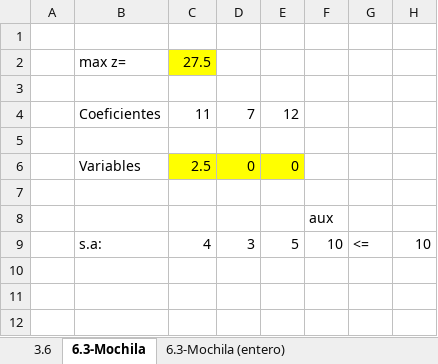
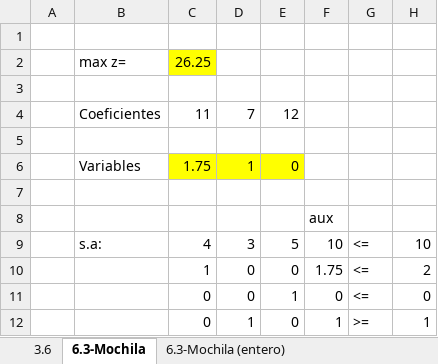
Before and after one commit to Baltazar-Ortega/knapsack_problem, an Excel workbook: pruebas.xlsx, sheet 6.3-Mochila, drawn as a sheet; values as stored, in another font and other column widths than the file's, no borders; the diff names each change by its address in the sheet, - before the commit and + after, or states it on an @@ line.

```diff
--- a/pruebas.xlsx (sheet 6.3-Mochila)
+++ b/pruebas.xlsx (sheet 6.3-Mochila)
-C2: 27.5
+C2: 26.25
-C6: 2.5
+C6: 1.75
-D6: 0
+D6: 1
+row 10:  |  | 1 | 0 | 0 | 1.75 | <= | 2
+row 11:  |  | 0 | 0 | 1 | 0 | <= | 0
+row 12:  |  | 0 | 1 | 0 | 1 | >= | 1
```
Also changed, not shown: 1 other file.
